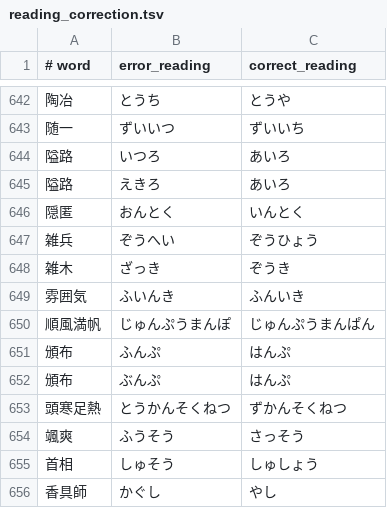
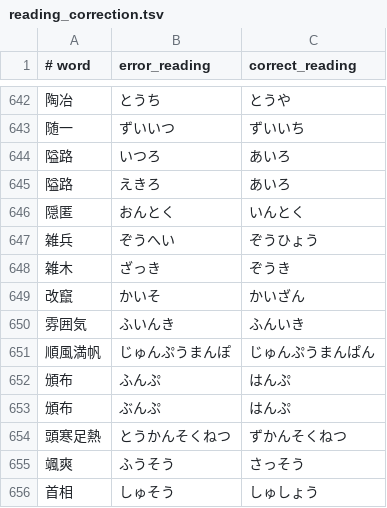
Before and after one commit to google/mozc, a TSV file: src/data/dictionary_oss/reading_correction.tsv, drawn as a sheet; only a part is shown, gaps mark what is left out; the shorter side is filled out with more unchanged rows; the diff names each change by its address in the sheet, - before the commit and + after, or states it on an @@ line.

Commit message:
Add "改竄（カイソ）" to reading_correction.tsv

```diff
--- a/src/data/dictionary_oss/reading_correction.tsv
+++ b/src/data/dictionary_oss/reading_correction.tsv
+row 649: 改竄 | かいそ | かいざん
```
